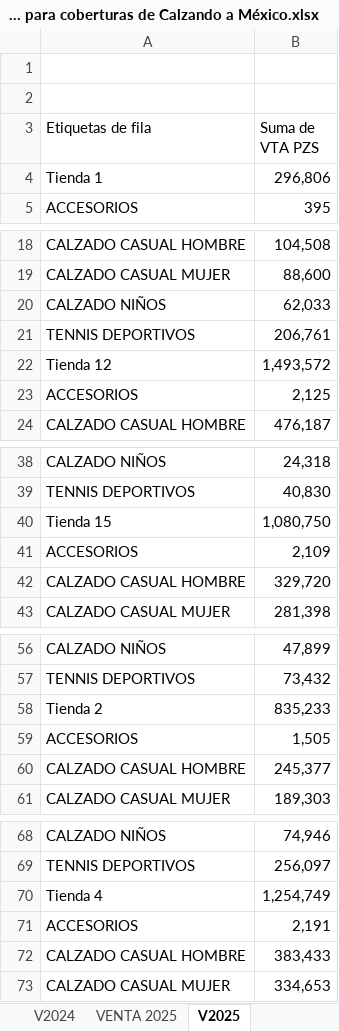
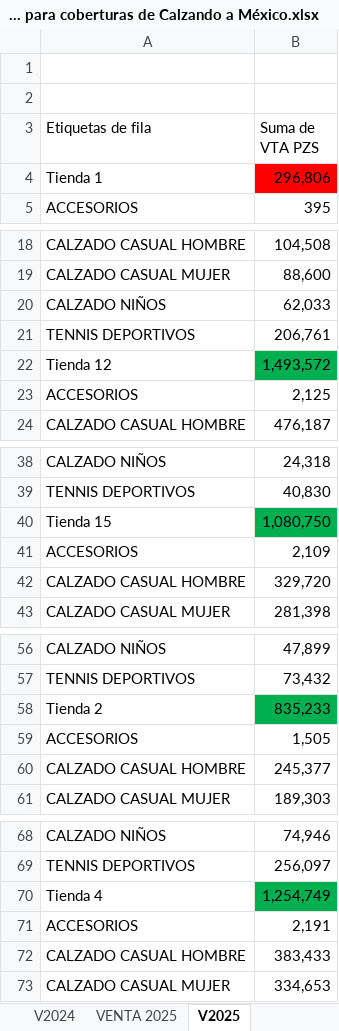
Before and after one commit to AldoContreras14/LOGICHACK, an Excel workbook: Inventario y Ventas para coberturas de Calzando a México.xlsx, sheet V2025, drawn as a sheet; only a part is shown, gaps mark what is left out; values as stored, in another font and other column widths than the file's, no borders; charts and pictures not drawn; the diff covers the shown part only; the diff names each change by its address in the sheet, - before the commit and + after, or states it on an @@ line.

```diff
--- a/Inventario y Ventas para coberturas de Calzando a México.xlsx (sheet V2025)
+++ b/Inventario y Ventas para coberturas de Calzando a México.xlsx (sheet V2025)
-B4 fill: none
+B4 fill: #FF0000
-B22 fill: none
+B22 fill: #00B050
-B40 fill: none
+B40 fill: #00B050
-B58 fill: none
+B58 fill: #00B050
-B70 fill: none
+B70 fill: #00B050
```
Also changed, not shown: cell formats elsewhere in this sheet, charts or pictures, 2 other files.
